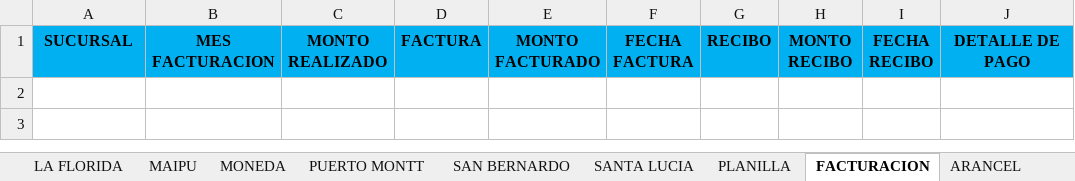
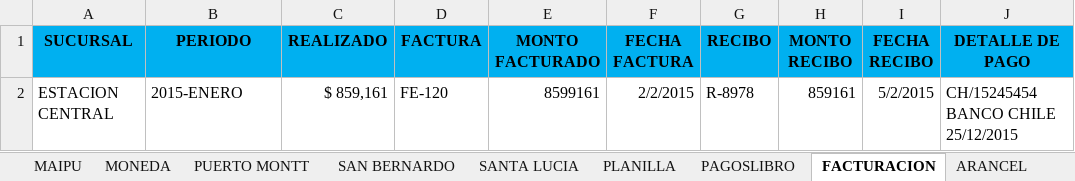
Before and after one commit to aobandof/VBA, an Excel workbook: UNO SALUD DENTAL 2015.xlsm, sheet FACTURACION, drawn as a sheet; values as stored, in another font and other column widths than the file's, no borders; ↵ is a line break in a cell; the diff names each change by its address in the sheet, - before the commit and + after, or states it on an @@ line.

```diff
--- a/UNO SALUD DENTAL 2015.xlsm (sheet FACTURACION)
+++ b/UNO SALUD DENTAL 2015.xlsm (sheet FACTURACION)
+sheet tab: PAGOSLIBRO
-B1: MES ↵ FACTURACION
+B1: PERIODO
-C1: MONTO REALIZADO
+C1: REALIZADO
+row 2: ESTACION CENTRAL | 2015-ENERO | $ 859,161 | FE-120 | 8599161 | 2/2/2015 | R-8978 | 859161 | 5/2/2015 | CH/15245454 BANCO CHILE 25/12/2015
```
Also changed, not shown: sheet PUERTO MONTT, sheet SANTA LUCIA, sheet MAIPU, sheet ESTACION CENTRAL, sheet MONEDA, sheet LA FLORIDA, 2 more sheets, formulas that keep their value, 4 other files.
